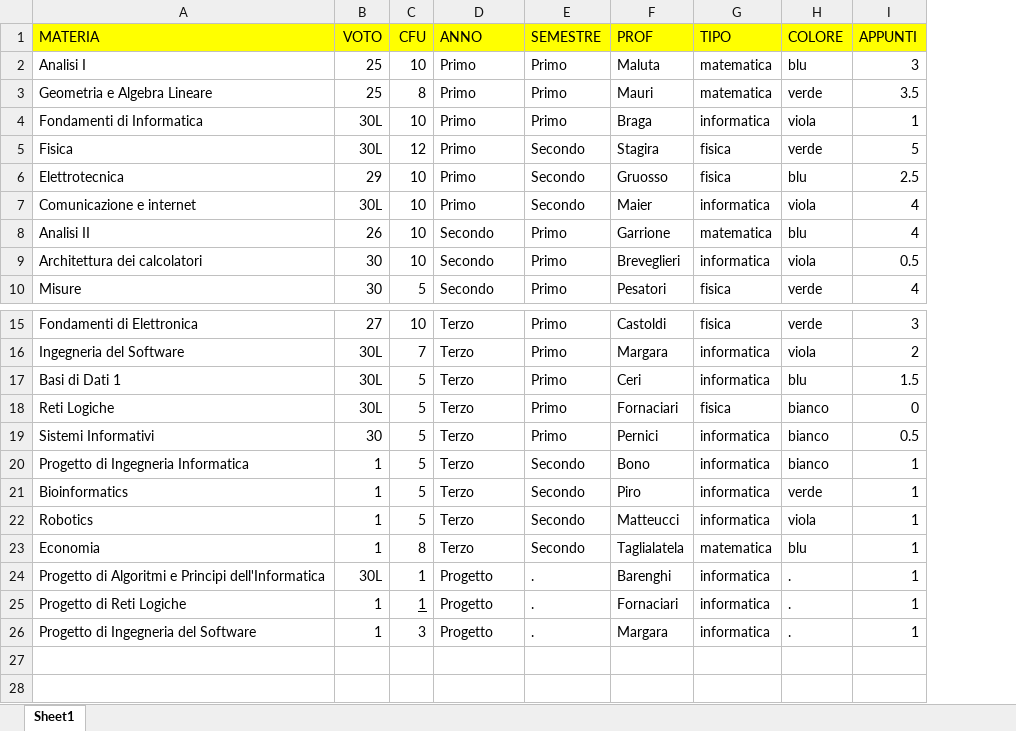
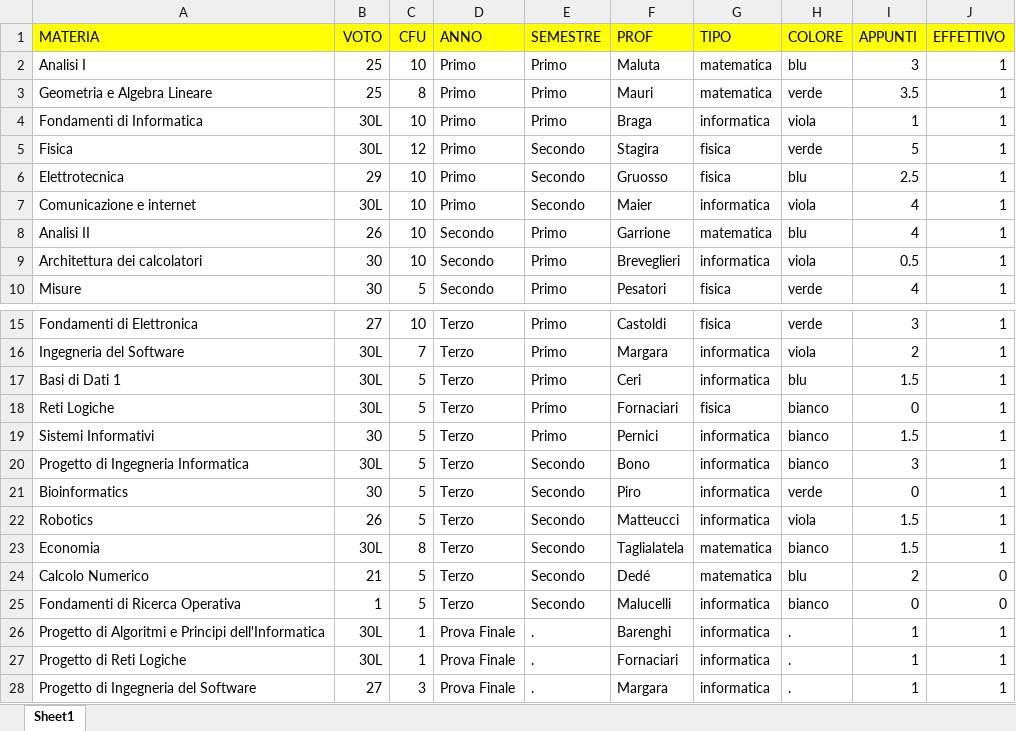
Before and after one commit to Crippius/Pomodoro-gmail-sender, an Excel workbook: Registrazioni-Voti.xlsx, sheet Sheet1, drawn as a sheet; only a part is shown, gaps mark what is left out; values as stored, in another font and other column widths than the file's, no borders; addresses are those after the commit; the diff names each change by its address in the sheet, - before the commit and + after, or states it on an @@ line.

```diff
--- a/Registrazioni-Voti.xlsx (sheet Sheet1)
+++ b/Registrazioni-Voti.xlsx (sheet Sheet1)
+column J (EFFETTIVO), rows 2-10: all 1; rows 15-23: all 1; rows 26-28: all 1
-I19 (APPUNTI): 0.5
+I19 (APPUNTI): 1.5
-B20 (VOTO): 1
+B20 (VOTO): 30L
-I20 (APPUNTI): 1
+I20 (APPUNTI): 3
-B21 (VOTO): 1
+B21 (VOTO): 30
-I21 (APPUNTI): 1
+I21 (APPUNTI): 0
-B22 (VOTO): 1
+B22 (VOTO): 26
-I22:I23 (APPUNTI): 1
+I22:I23 (APPUNTI): 1.5
-B23 (VOTO): 1
+B23 (VOTO): 30L
-H23 (COLORE): blu
+H23 (COLORE): bianco
+row 24: Calcolo Numerico | 21 | 5 | Terzo | Secondo | Dedé | matematica | blu | 2 | 0
+row 25: Fondamenti di Ricerca Operativa | 1 | 5 | Terzo | Secondo | Malucelli | informatica | bianco | 0 | 0
-D26:D28 (ANNO): Progetto
+D26:D28 (ANNO): Prova Finale
-B27 (VOTO): 1
+B27 (VOTO): 30L
-C27 underline: on
+C27 underline: off
-B28 (VOTO): 1
+B28 (VOTO): 27
```
Also changed, not shown: 3 other files.
